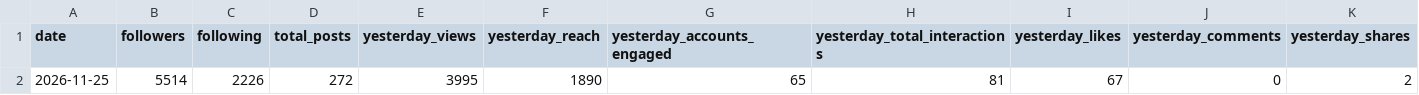
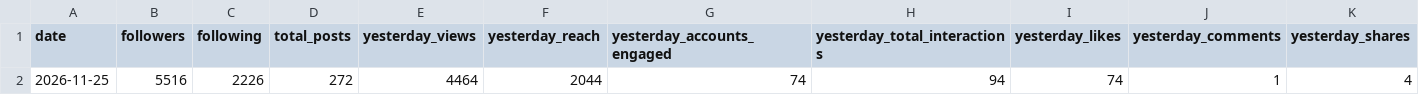
Before and after one commit to bfusting41/lili-portfolio, a CSV file: history/daily_account.csv, drawn as a sheet; only a part is shown; removed rows and columns are numbered as before the commit, all else as after; rows hold the shown columns only; the diff names each change by its address in the sheet, - before the commit and + after, or states it on an @@ line.

```diff
--- a/history/daily_account.csv
+++ b/history/daily_account.csv
-row 2: 2026-11-25 | 5514 | 2226 | 272 | 3995 | 1890 | 65 | 81 | 67 | 0 | 2
+row 2: 2026-11-25 | 5516 | 2226 | 272 | 4464 | 2044 | 74 | 94 | 74 | 1 | 4
```
Also changed, not shown: history/daily_posts.csv, 2 other files.
